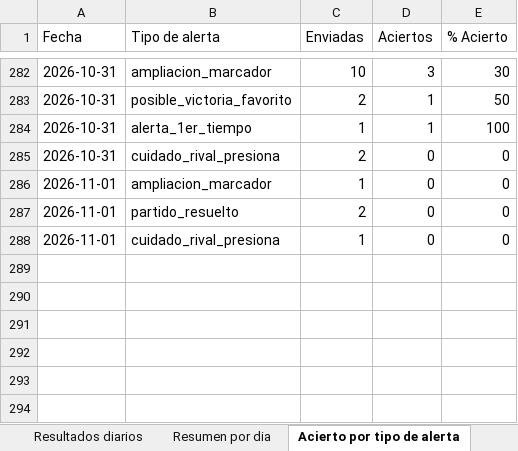
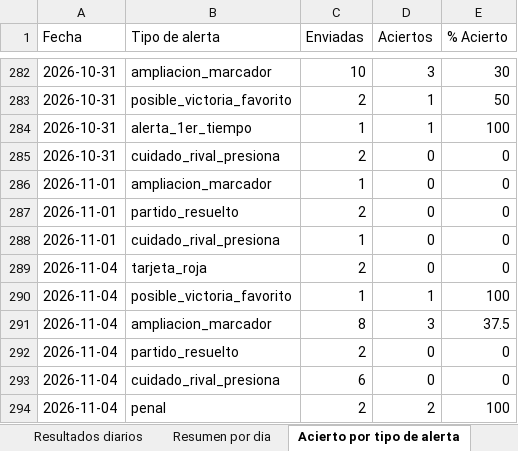
Before and after one commit to erikolivo/alertas-apuestas-espn, an Excel workbook: data/estadisticas.xlsx, sheet Acierto por tipo de alerta, drawn as a sheet; only a part is shown, gaps mark what is left out; values as stored, in another font and other column widths than the file's, no borders; the diff names each change by its address in the sheet, - before the commit and + after, or states it on an @@ line.

```diff
--- a/data/estadisticas.xlsx (sheet Acierto por tipo de alerta)
+++ b/data/estadisticas.xlsx (sheet Acierto por tipo de alerta)
+row 289: 2026-11-04 | tarjeta_roja | 2 | 0 | 0
+row 290: 2026-11-04 | posible_victoria_favorito | 1 | 1 | 100
+row 291: 2026-11-04 | ampliacion_marcador | 8 | 3 | 37.5
+row 292: 2026-11-04 | partido_resuelto | 2 | 0 | 0
+row 293: 2026-11-04 | cuidado_rival_presiona | 6 | 0 | 0
+row 294: 2026-11-04 | penal | 2 | 2 | 100
```
Also changed, not shown: sheet Resultados diarios, sheet Resumen por dia, 5 other files.
